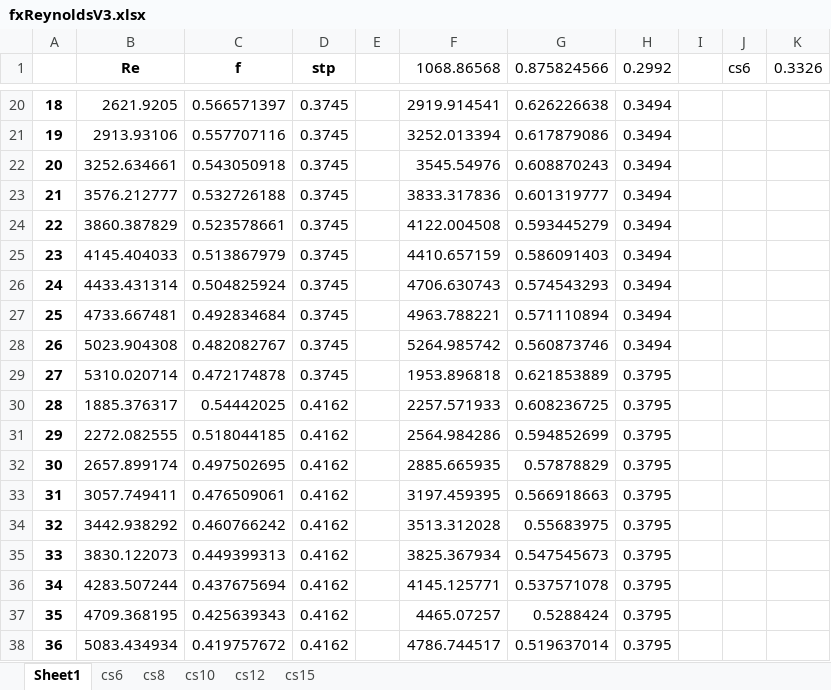
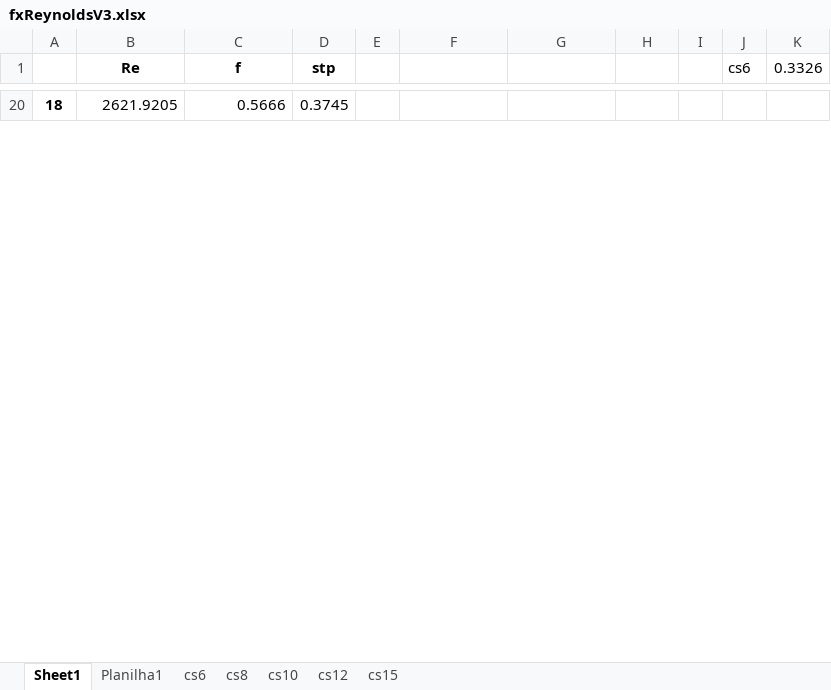
Before and after one commit to BibowC/Artificial-Neural-Network, an Excel workbook: f_factor/dP_f_Agulhas/fxReynoldsV3.xlsx, sheet Sheet1, drawn as a sheet; only a part is shown, gaps mark what is left out; values as stored, in another font and other column widths than the file's, no borders; removed rows and columns are numbered as before the commit, all else as after; the diff covers the shown part only; the diff names each change by its address in the sheet, - before the commit and + after, or states it on an @@ line.

```diff
--- a/f_factor/dP_f_Agulhas/fxReynoldsV3.xlsx (sheet Sheet1)
+++ b/f_factor/dP_f_Agulhas/fxReynoldsV3.xlsx (sheet Sheet1)
+sheet tab: Planilha1
-F1: 1068.86568
+F1: (empty)
-G1: 0.875824566
+G1: (empty)
-H1: 0.2992
+H1: (empty)
-C20 (f): 0.566571397
+C20 (f): 0.5666
-F20: 2919.914541
+F20: (empty)
-G20: 0.626226638
+G20: (empty)
-H20: 0.3494
+H20: (empty)
-row 21: 19 | 2913.93106 | 0.557707116 | 0.3745 |  | 3252.013394 | 0.617879086 | 0.3494
-row 22: 20 | 3252.634661 | 0.543050918 | 0.3745 |  | 3545.54976 | 0.608870243 | 0.3494
-row 23: 21 | 3576.212777 | 0.532726188 | 0.3745 |  | 3833.317836 | 0.601319777 | 0.3494
-row 24: 22 | 3860.387829 | 0.523578661 | 0.3745 |  | 4122.004508 | 0.593445279 | 0.3494
-row 25: 23 | 4145.404033 | 0.513867979 | 0.3745 |  | 4410.657159 | 0.586091403 | 0.3494
-row 26: 24 | 4433.431314 | 0.504825924 | 0.3745 |  | 4706.630743 | 0.574543293 | 0.3494
-row 27: 25 | 4733.667481 | 0.492834684 | 0.3745 |  | 4963.788221 | 0.571110894 | 0.3494
-row 28: 26 | 5023.904308 | 0.482082767 | 0.3745 |  | 5264.985742 | 0.560873746 | 0.3494
-row 29: 27 | 5310.020714 | 0.472174878 | 0.3745 |  | 1953.896818 | 0.621853889 | 0.3795
-row 30: 28 | 1885.376317 | 0.54442025 | 0.4162 |  | 2257.571933 | 0.608236725 | 0.3795
-row 31: 29 | 2272.082555 | 0.518044185 | 0.4162 |  | 2564.984286 | 0.594852699 | 0.3795
-row 32: 30 | 2657.899174 | 0.497502695 | 0.4162 |  | 2885.665935 | 0.57878829 | 0.3795
-row 33: 31 | 3057.749411 | 0.476509061 | 0.4162 |  | 3197.459395 | 0.566918663 | 0.3795
-row 34: 32 | 3442.938292 | 0.460766242 | 0.4162 |  | 3513.312028 | 0.55683975 | 0.3795
-row 35: 33 | 3830.122073 | 0.449399313 | 0.4162 |  | 3825.367934 | 0.547545673 | 0.3795
-row 36: 34 | 4283.507244 | 0.437675694 | 0.4162 |  | 4145.125771 | 0.537571078 | 0.3795
-row 37: 35 | 4709.368195 | 0.425639343 | 0.4162 |  | 4465.07257 | 0.5288424 | 0.3795
-row 38: 36 | 5083.434934 | 0.419757672 | 0.4162 |  | 4786.744517 | 0.519637014 | 0.3795
```
Also changed, not shown: 41 added rows and 92 removed rows elsewhere in this sheet, f_factor/CFD_Cs8_0.1mfr/mfr_0.1.xlsx, 3 other files.
